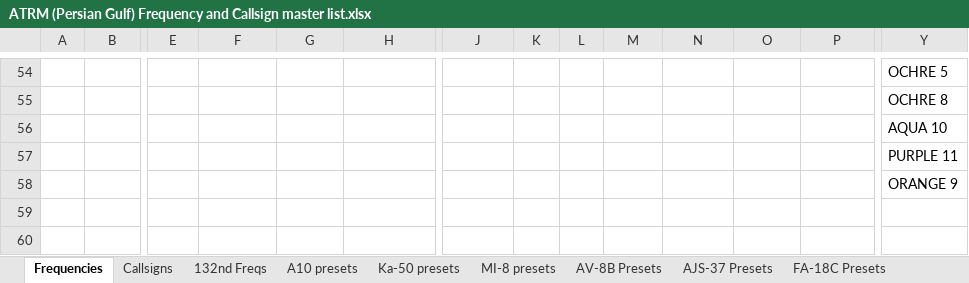
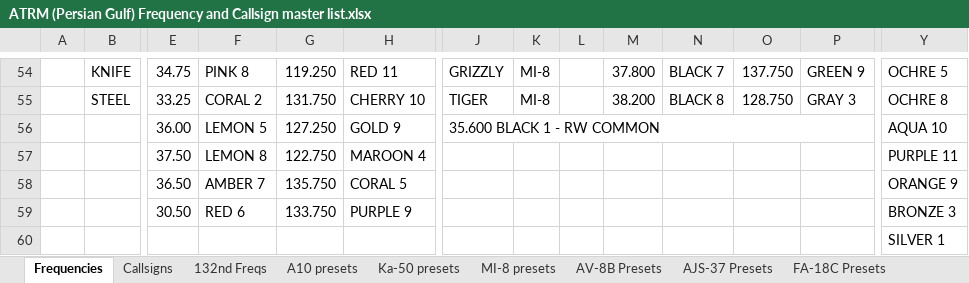
Before and after one commit to 132nd-vWing/ATRM_Brief, an Excel workbook: Files/ATRM (Persian Gulf) Frequency and Callsign master list.xlsx, sheet Frequencies, drawn as a sheet; only a part is shown, gaps mark what is left out; values as stored, in another font and other column widths than the file's, no cell formats; removed rows and columns are numbered as before the commit, all else as after; rows hold the shown columns only; the diff covers the shown part only; the diff names each change by its address in the sheet, - before the commit and + after, or states it on an @@ line.

```diff
--- a/Files/ATRM (Persian Gulf) Frequency and Callsign master list.xlsx (sheet Frequencies)
+++ b/Files/ATRM (Persian Gulf) Frequency and Callsign master list.xlsx (sheet Frequencies)
-B54: (empty)
+B54: KNIFE
-E54: (empty)
+E54: 34.75
-F54: (empty)
+F54: PINK 8
-G54: (empty)
+G54: 119.250
-H54: (empty)
+H54: RED 11
-J54: (empty)
+J54: GRIZZLY
-K54: (empty)
+K54: MI-8
-M54: (empty)
+M54: 37.800
-N54: (empty)
+N54: BLACK 7
-O54: (empty)
+O54: 137.750
-P54: (empty)
+P54: GREEN 9
-row 55:  |  |  |  |  |  |  |  |  |  |  |  |  | OCHRE 8
+row 55:  | STEEL | 33.25 | CORAL 2 | 131.750 | CHERRY 10 | TIGER | MI-8 |  | 38.200 | BLACK 8 | 128.750 | GRAY 3 | OCHRE 8
-E56: (empty)
+E56: 36.00
-F56: (empty)
+F56: LEMON 5
-G56: (empty)
+G56: 127.250
-H56: (empty)
+H56: GOLD 9
-J56: (empty)
+J56: 35.600 BLACK 1 - RW COMMON
+J56:P56 merged
-E57: (empty)
+E57: 37.50
-F57: (empty)
+F57: LEMON 8
-G57: (empty)
+G57: 122.750
-H57: (empty)
+H57: MAROON 4
-E58: (empty)
+E58: 36.50
-F58: (empty)
+F58: AMBER 7
-G58: (empty)
+G58: 135.750
-H58: (empty)
+H58: CORAL 5
-E59: (empty)
+E59: 30.50
-F59: (empty)
+F59: RED 6
-G59: (empty)
+G59: 133.750
-H59: (empty)
+H59: PURPLE 9
-Y59: (empty)
+Y59: BRONZE 3
-Y60: (empty)
+Y60: SILVER 1
```
Also changed, not shown: 13 added rows, 13 removed rows, 50 edited cells and merged cells elsewhere in this sheet, sheet 132nd Freqs, cell formats, charts or pictures, 6 other files.
